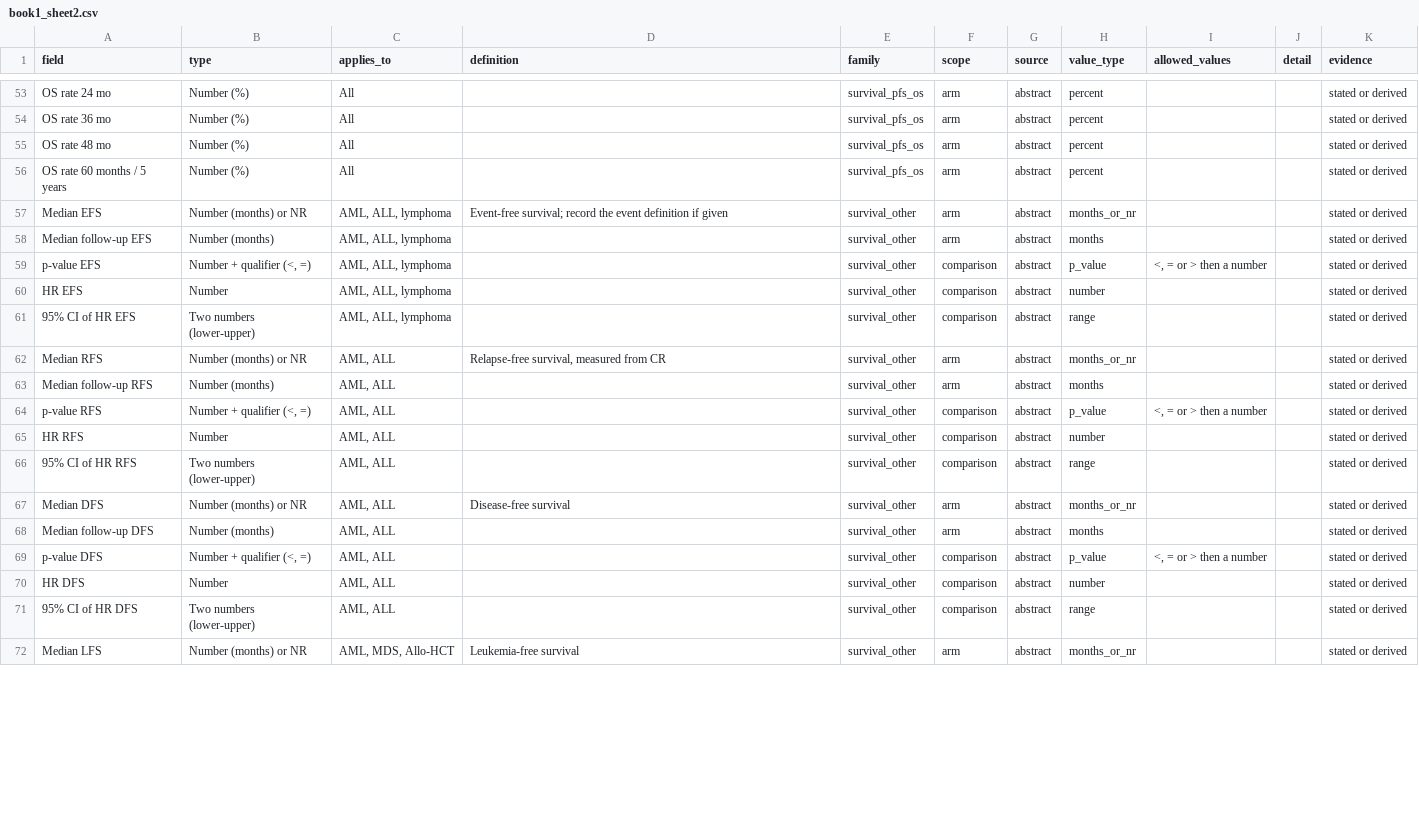
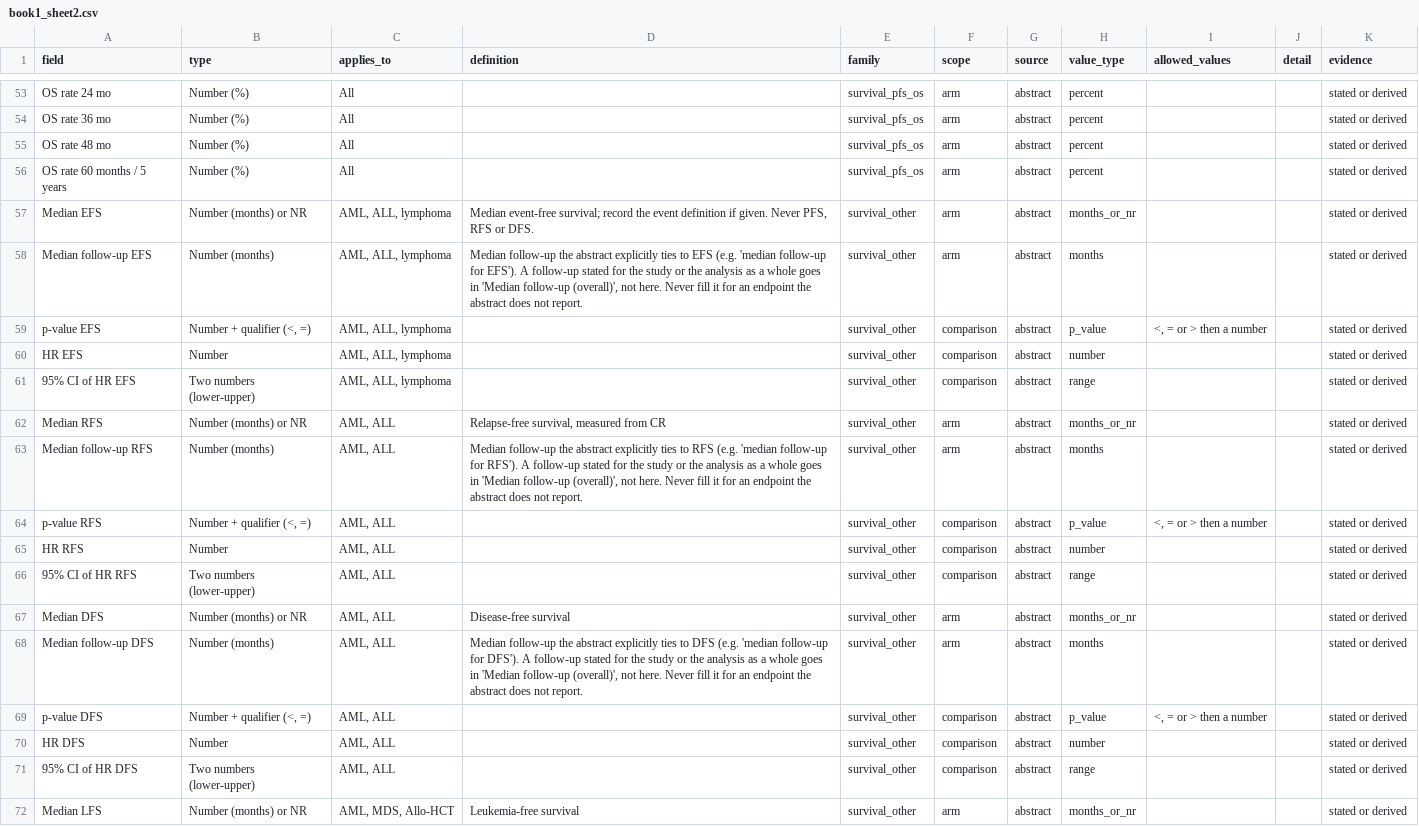
Before and after one commit to bionocular-ai/bionocular, a CSV file: melanoma/resources/ash/book1_sheet2.csv, drawn as a sheet; only a part is shown, gaps mark what is left out; the diff covers the shown part only.

Commit message:
fix(melanoma): stop ASH extra values landing in the nearest field
Run-4 labels put 29% of extra values wrong, mostly a value forced into
the closest field: 30-month PFS rates under the 24- or 36-month field,
one adverse event's rate under the overall grade >=3 rate, PFS under TTP.
The extraction rules now say an extra must be the same measure and
timepoint as its field or be left out, and the code checks run on extra
and pooled values too, with a new check that a rate-at-N-months field
quotes that timepoint.

Also from the run-4 labels:
- follow-up per endpoint only when the abstract ties it to that endpoint
- a dose keeps its unit; regimen name and component drugs cover the
  whole arm, cell therapy included
- registry route per drug, a day schedule is not a fixed-duration cap,
  modality, mechanism and therapy phase only in the record's words, and
  with several records the one matching the abstract's arms

Adds the held-out selection: 30 abstracts drawn with a fixed seed from
the same candidate pool and indication mix, none in the tuning set.

```diff
--- a/melanoma/resources/ash/book1_sheet2.csv
+++ b/melanoma/resources/ash/book1_sheet2.csv
@@ -56,4 +56,4 @@ OS rate 48 mo,Number (%),All,,survival_pfs_os,arm,abstract,percent,,,stated or d
 OS rate 60 months / 5 years,Number (%),All,,survival_pfs_os,arm,abstract,percent,,,stated or derived
-Median EFS,Number (months) or NR,"AML, ALL, lymphoma",Event-free survival; record the event definition if given,survival_other,arm,abstract,months_or_nr,,,stated or derived
-Median follow-up EFS,Number (months),"AML, ALL, lymphoma",,survival_other,arm,abstract,months,,,stated or derived
+Median EFS,Number (months) or NR,"AML, ALL, lymphoma","Median event-free survival; record the event definition if given. Never PFS, RFS or DFS.",survival_other,arm,abstract,months_or_nr,,,stated or derived
+Median follow-up EFS,Number (months),"AML, ALL, lymphoma","Median follow-up the abstract explicitly ties to EFS (e.g. 'median follow-up for EFS'). A follow-up stated for the study or the analysis as a whole goes in 'Median follow-up (overall)', not here. Never fill it for an endpoint the abstract does not report.",survival_other,arm,abstract,months,,,stated or derived
 p-value EFS,"Number + qualifier (<, =)","AML, ALL, lymphoma",,survival_other,comparison,abstract,p_value,"<, = or > then a number",,stated or derived
@@ -62,3 +62,3 @@ HR EFS,Number,"AML, ALL, lymphoma",,survival_other,comparison,abstract,number,,,
 Median RFS,Number (months) or NR,"AML, ALL","Relapse-free survival, measured from CR",survival_other,arm,abstract,months_or_nr,,,stated or derived
-Median follow-up RFS,Number (months),"AML, ALL",,survival_other,arm,abstract,months,,,stated or derived
+Median follow-up RFS,Number (months),"AML, ALL","Median follow-up the abstract explicitly ties to RFS (e.g. 'median follow-up for RFS'). A follow-up stated for the study or the analysis as a whole goes in 'Median follow-up (overall)', not here. Never fill it for an endpoint the abstract does not report.",survival_other,arm,abstract,months,,,stated or derived
 p-value RFS,"Number + qualifier (<, =)","AML, ALL",,survival_other,comparison,abstract,p_value,"<, = or > then a number",,stated or derived
@@ -67,3 +67,3 @@ HR RFS,Number,"AML, ALL",,survival_other,comparison,abstract,number,,,stated or
 Median DFS,Number (months) or NR,"AML, ALL",Disease-free survival,survival_other,arm,abstract,months_or_nr,,,stated or derived
-Median follow-up DFS,Number (months),"AML, ALL",,survival_other,arm,abstract,months,,,stated or derived
+Median follow-up DFS,Number (months),"AML, ALL","Median follow-up the abstract explicitly ties to DFS (e.g. 'median follow-up for DFS'). A follow-up stated for the study or the analysis as a whole goes in 'Median follow-up (overall)', not here. Never fill it for an endpoint the abstract does not report.",survival_other,arm,abstract,months,,,stated or derived
 p-value DFS,"Number + qualifier (<, =)","AML, ALL",,survival_other,comparison,abstract,p_value,"<, = or > then a number",,stated or derived
```
Also changed, not shown: 9 edited cells elsewhere in this file, 8 other files.
